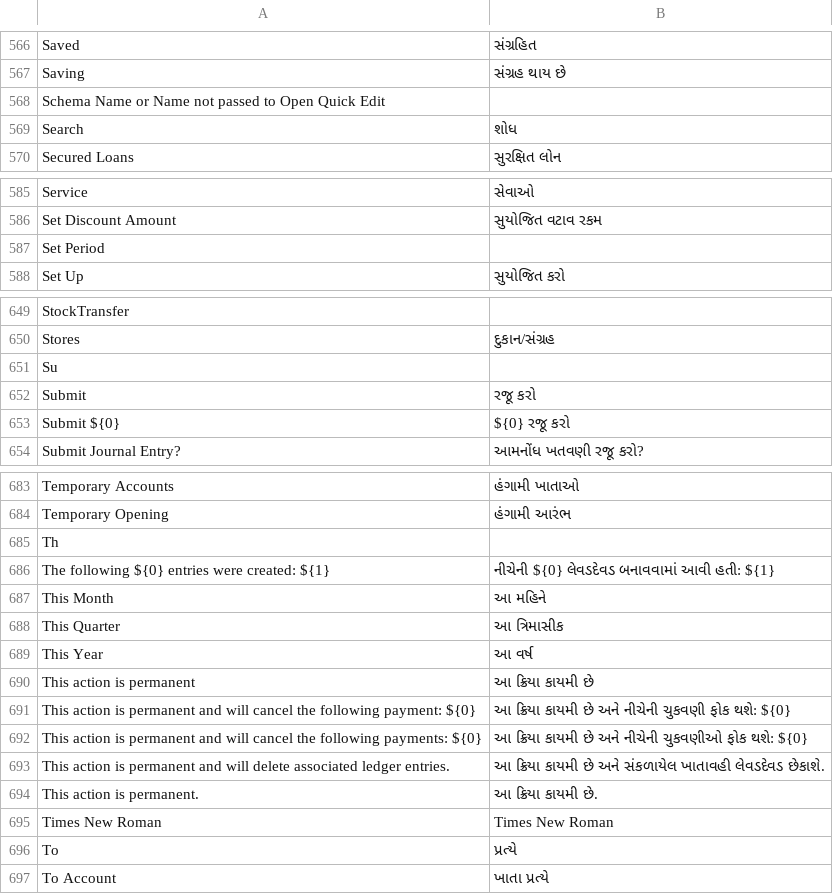
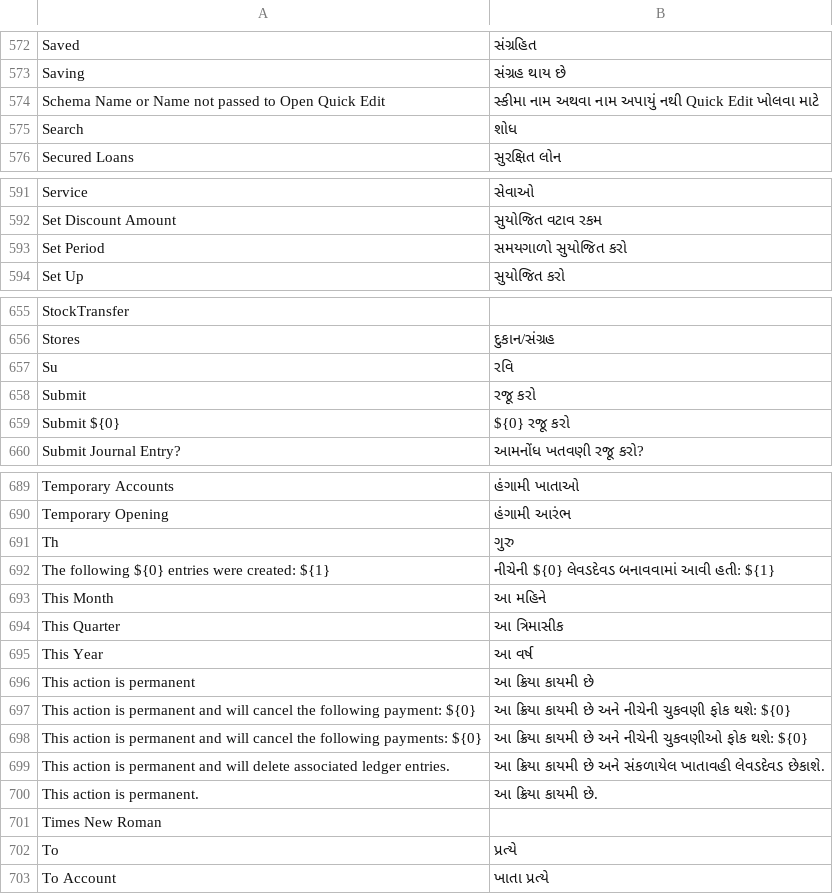
Before and after one commit to jaylee137/books, a CSV file: translations/gu.csv, drawn as a sheet; only a part is shown, gaps mark what is left out; addresses are those after the commit; the diff covers the shown part only; the diff names each change by its address in the sheet, - before the commit and + after, or states it on an @@ line.

Commit message:
translation: edit/fix gu translation no quotes, added new translation

```diff
--- a/translations/gu.csv
+++ b/translations/gu.csv
-B574: (empty)
+B574: સ્કીમા નામ અથવા નામ અપાયું નથી Quick Edit ખોલવા માટે
-B593: (empty)
+B593: સમયગાળો સુયોજિત કરો
-B657: (empty)
+B657: રવિ
-B691: (empty)
+B691: ગુરુ
-B701: Times New Roman
+B701: (empty)
```
Also changed, not shown: 6 added rows and 8 edited cells elsewhere in this file.
